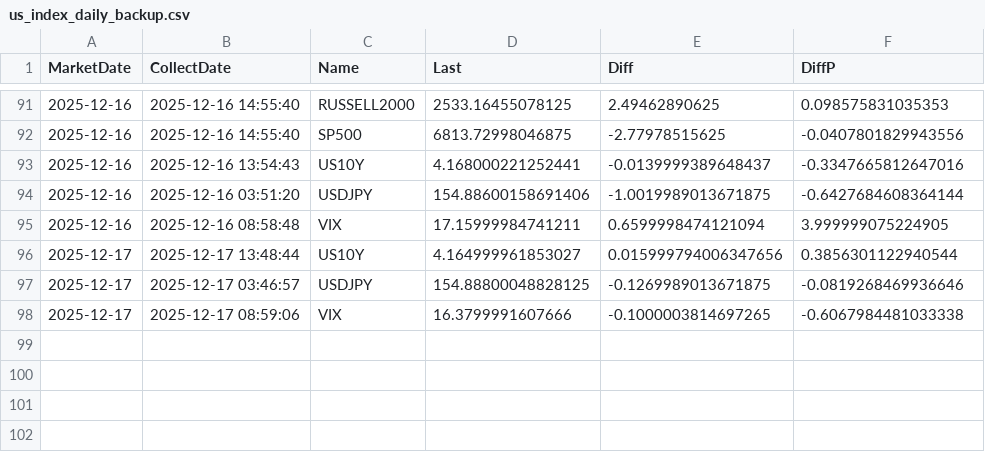
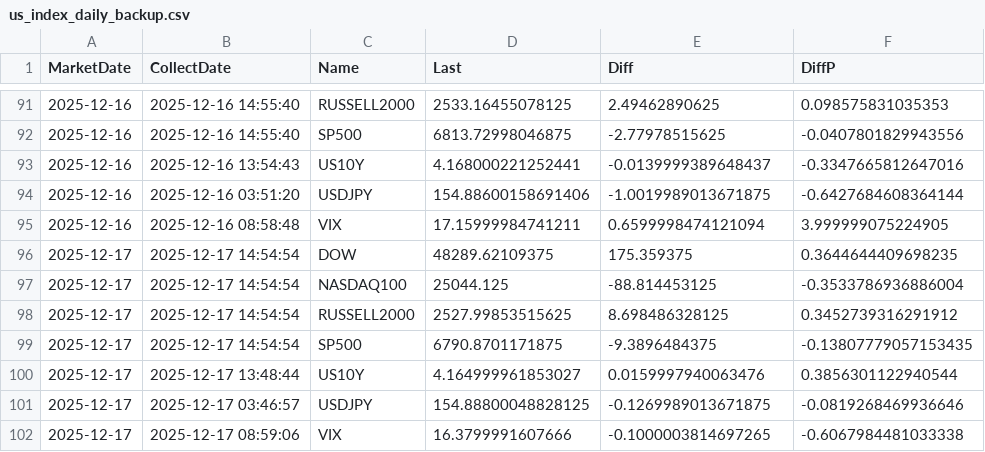
Before and after one commit to ebnr321130921-pixel/finance-report, a CSV file: 3_US_Index/us_index_daily_backup.csv, drawn as a sheet; only a part is shown, gaps mark what is left out.

```diff
--- a/3_US_Index/us_index_daily_backup.csv
+++ b/3_US_Index/us_index_daily_backup.csv
@@ -95,3 +95,7 @@ MarketDate,CollectDate,Name,Last,Diff,DiffP
 2025-12-16,2025-12-16 08:58:48,VIX,17.15999984741211,0.6599998474121094,3.999999075224905
-2025-12-17,2025-12-17 13:48:44,US10Y,4.164999961853027,0.015999794006347656,0.3856301122940544
+2025-12-17,2025-12-17 14:54:54,DOW,48289.62109375,175.359375,0.3644644409698235
+2025-12-17,2025-12-17 14:54:54,NASDAQ100,25044.125,-88.814453125,-0.3533786936886004
+2025-12-17,2025-12-17 14:54:54,RUSSELL2000,2527.99853515625,8.698486328125,0.3452739316291912
+2025-12-17,2025-12-17 14:54:54,SP500,6790.8701171875,-9.3896484375,-0.13807779057153435
+2025-12-17,2025-12-17 13:48:44,US10Y,4.164999961853027,0.0159997940063476,0.3856301122940544
 2025-12-17,2025-12-17 03:46:57,USDJPY,154.88800048828125,-0.1269989013671875,-0.0819268469936646
```
Also changed, not shown: 1_QQQ-SP500/annual_returns.csv, 1_QQQ-SP500/monthly_returns.csv, 4 other files.
